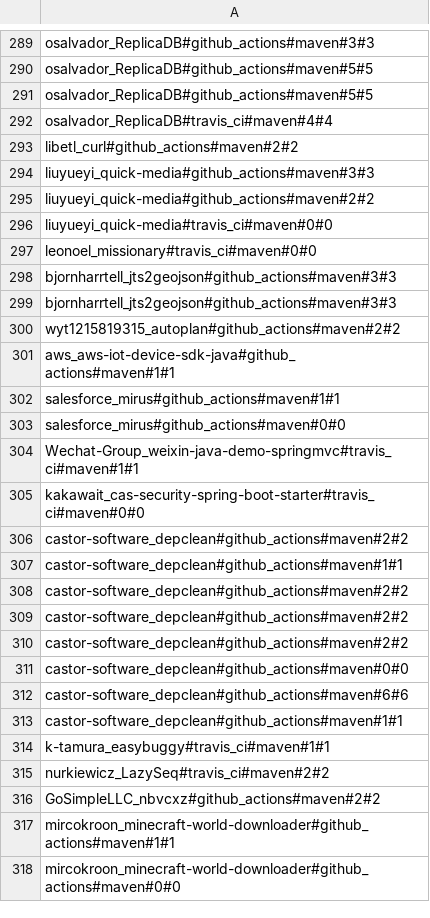
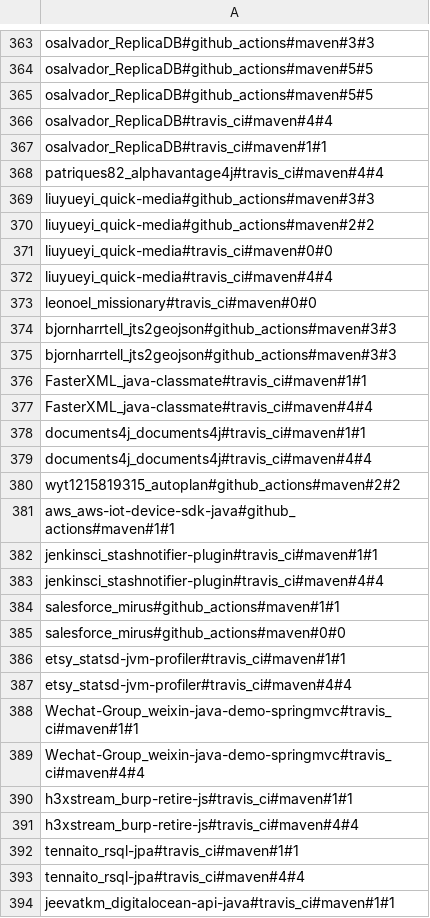
Before and after one commit to SAILResearch/replication-23-shenyu-bazel_usage, a CSV file: data/maven-small-projects/build_command_arg_size.csv, drawn as a sheet; only a part is shown, gaps mark what is left out; the shorter side is filled out with more unchanged rows; the diff covers the shown part only.

```diff
--- a/data/maven-small-projects/build_command_arg_size.csv
+++ b/data/maven-small-projects/build_command_arg_size.csv
@@ -292,3 +366,4 @@ osalvador_ReplicaDB#github_actions#maven#5#5
 osalvador_ReplicaDB#travis_ci#maven#4#4
-libetl_curl#github_actions#maven#2#2
+osalvador_ReplicaDB#travis_ci#maven#1#1
+patriques82_alphavantage4j#travis_ci#maven#4#4
 liuyueyi_quick-media#github_actions#maven#3#3
@@ -296,2 +371,3 @@ liuyueyi_quick-media#github_actions#maven#2#2
 liuyueyi_quick-media#travis_ci#maven#0#0
+liuyueyi_quick-media#travis_ci#maven#4#4
 leonoel_missionary#travis_ci#maven#0#0
@@ -299,7 +375,20 @@ bjornharrtell_jts2geojson#github_actions#maven#3#3
 bjornharrtell_jts2geojson#github_actions#maven#3#3
+FasterXML_java-classmate#travis_ci#maven#1#1
+FasterXML_java-classmate#travis_ci#maven#4#4
+documents4j_documents4j#travis_ci#maven#1#1
+documents4j_documents4j#travis_ci#maven#4#4
 wyt1215819315_autoplan#github_actions#maven#2#2
 aws_aws-iot-device-sdk-java#github_actions#maven#1#1
+jenkinsci_stashnotifier-plugin#travis_ci#maven#1#1
+jenkinsci_stashnotifier-plugin#travis_ci#maven#4#4
 salesforce_mirus#github_actions#maven#1#1
 salesforce_mirus#github_actions#maven#0#0
+etsy_statsd-jvm-profiler#travis_ci#maven#1#1
+etsy_statsd-jvm-profiler#travis_ci#maven#4#4
 Wechat-Group_weixin-java-demo-springmvc#travis_ci#maven#1#1
-kakawait_cas-security-spring-boot-starter#travis_ci#maven#0#0
+Wechat-Group_weixin-java-demo-springmvc#travis_ci#maven#4#4
+h3xstream_burp-retire-js#travis_ci#maven#1#1
+h3xstream_burp-retire-js#travis_ci#maven#4#4
+tennaito_rsql-jpa#travis_ci#maven#1#1
+tennaito_rsql-jpa#travis_ci#maven#4#4
+jeevatkm_digitalocean-api-java#travis_ci#maven#1#1
```
Also changed, not shown: 106 added rows, 13 removed rows and 3 edited cells elsewhere in this file, data/maven-large-projects/build_commands.csv, data/maven-small-projects/build_rules.csv, 32 other files.
